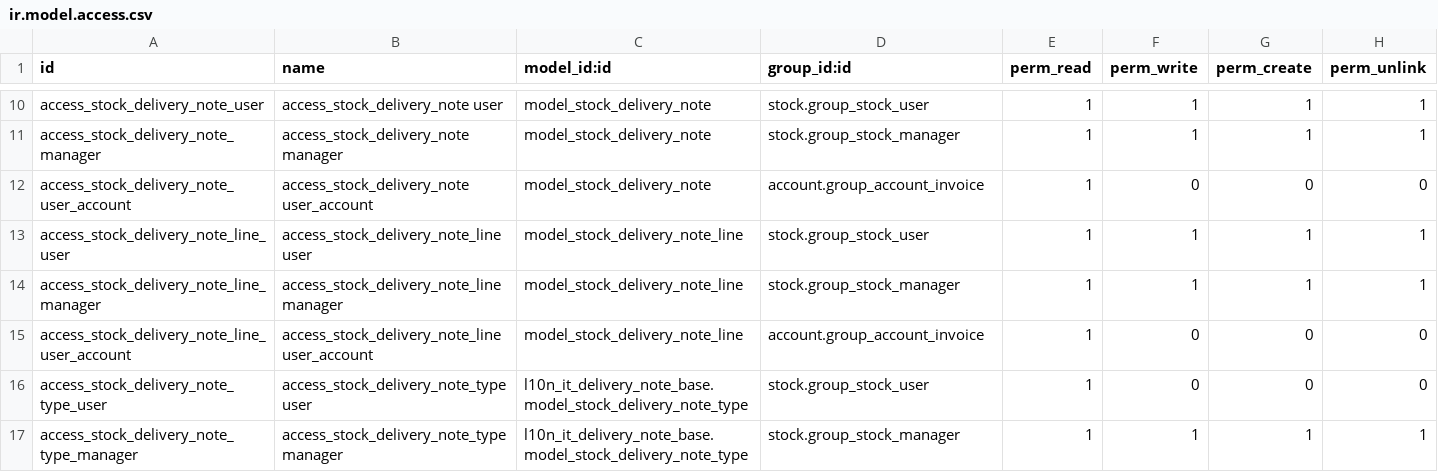
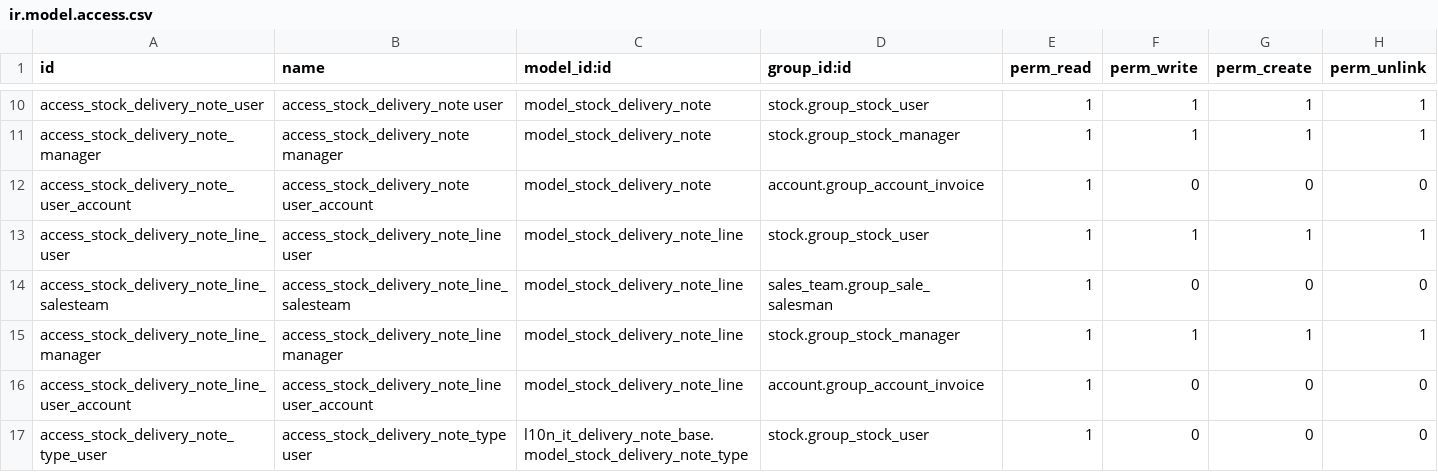
Before and after one commit to anhvu-sg/l10n-italy, a CSV file: l10n_it_delivery_note/security/ir.model.access.csv, drawn as a sheet; only a part is shown, gaps mark what is left out; the shorter side is filled out with more unchanged rows; the diff names each change by its address in the sheet, - before the commit and + after, or states it on an @@ line.

Commit message:
[FIX] l10n_it_delivery_note: sales team access

```diff
--- a/l10n_it_delivery_note/security/ir.model.access.csv
+++ b/l10n_it_delivery_note/security/ir.model.access.csv
+row 14: access_stock_delivery_note_line_salesteam | access_stock_delivery_note_line_salesteam | model_stock_delivery_note_line | sales_team.group_sale_salesman | 1 | 0 | 0 | 0
```
Also changed, not shown: 7 other files.
